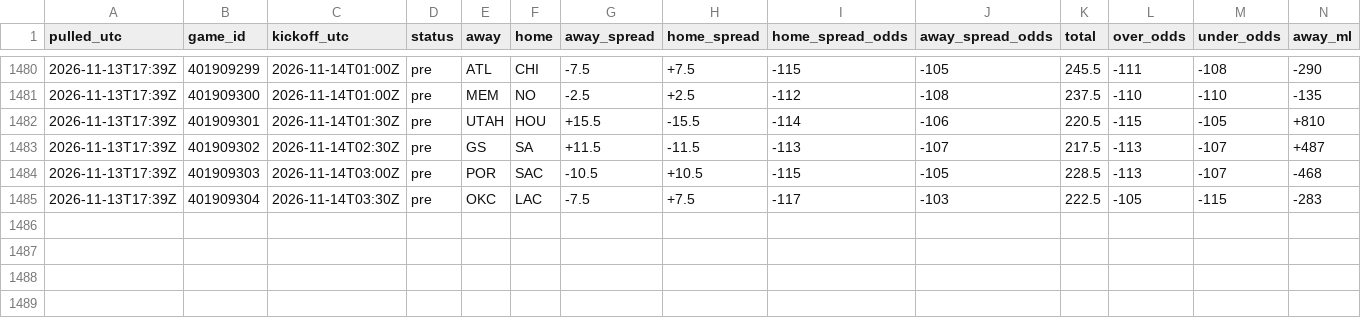
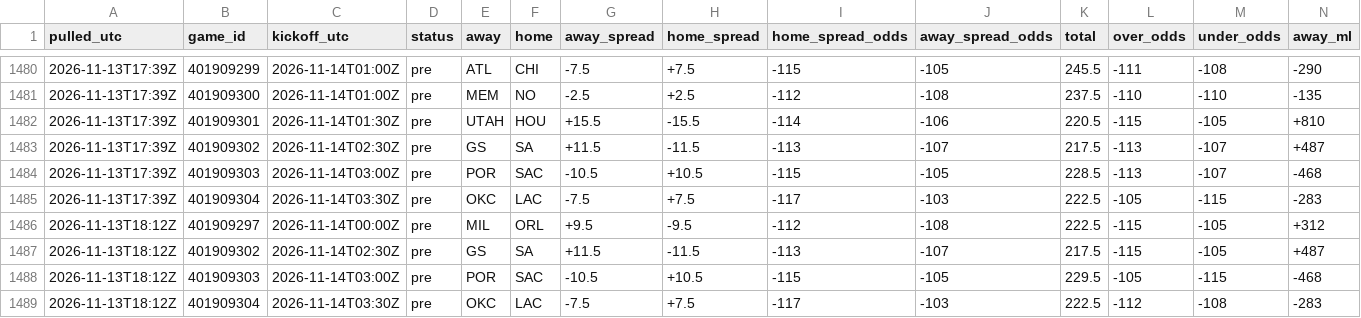
Before and after one commit to tdfarrell/betting-research, a CSV file: data/odds/history_nba.csv, drawn as a sheet; only a part is shown, gaps mark what is left out; rows hold the shown columns only; the diff names each change by its address in the sheet, - before the commit and + after, or states it on an @@ line.

```diff
--- a/data/odds/history_nba.csv
+++ b/data/odds/history_nba.csv
+row 1486: 2026-11-13T18:12Z | 401909297 | 2026-11-14T00:00Z | pre | MIL | ORL | +9.5 | -9.5 | -112 | -108 | 222.5 | -115 | -105 | +312
+row 1487: 2026-11-13T18:12Z | 401909302 | 2026-11-14T02:30Z | pre | GS | SA | +11.5 | -11.5 | -113 | -107 | 217.5 | -115 | -105 | +487
+row 1488: 2026-11-13T18:12Z | 401909303 | 2026-11-14T03:00Z | pre | POR | SAC | -10.5 | +10.5 | -115 | -105 | 229.5 | -105 | -115 | -468
+row 1489: 2026-11-13T18:12Z | 401909304 | 2026-11-14T03:30Z | pre | OKC | LAC | -7.5 | +7.5 | -117 | -103 | 222.5 | -112 | -108 | -283
```
Also changed, not shown: data/boards/cfb_2026-11-13.csv, data/grades/screener_picks.csv, 44 other files.
